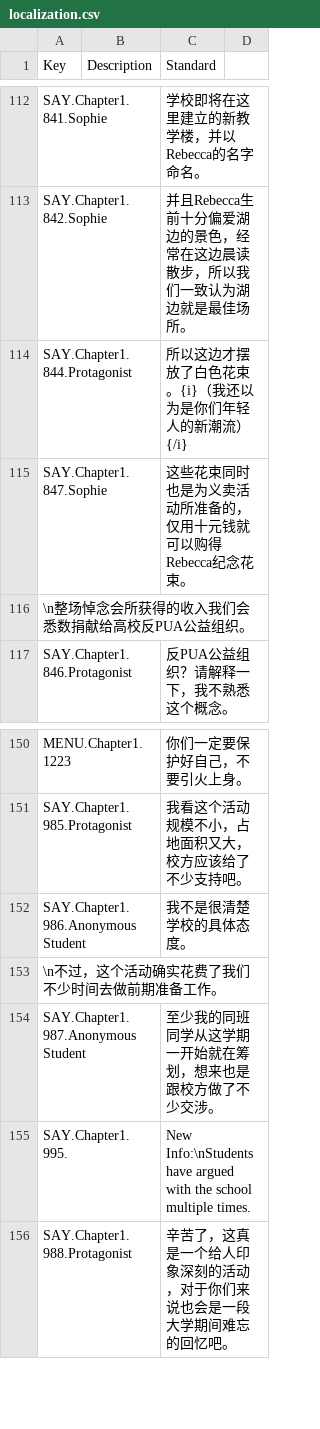
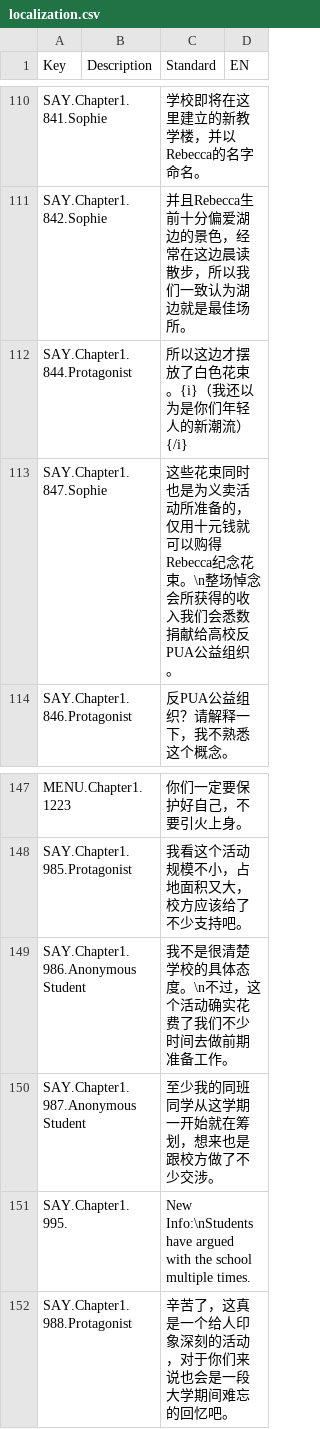
Before and after one commit to YangyingRen/LimitedImpressionAboutRebecca, a CSV file: LimitedImpressionAboutRebecca/Assets/localization.csv, drawn as a sheet; only a part is shown, gaps mark what is left out; the diff covers the shown part only.

```diff
--- a/LimitedImpressionAboutRebecca/Assets/localization.csv
+++ b/LimitedImpressionAboutRebecca/Assets/localization.csv
@@ -1 +1 @@
-Key,Description,Standard
+Key,Description,Standard,EN
@@ -115,2 +113 @@ SAY.Chapter1.844.Protagonist,,所以这边才摆放了白色花束。{i}（我
-SAY.Chapter1.847.Sophie,,这些花束同时也是为义卖活动所准备的，仅用十元钱就可以购得Rebecca纪念花束。
-\n整场悼念会所获得的收入我们会悉数捐献给高校反PUA公益组织。
+SAY.Chapter1.847.Sophie,,这些花束同时也是为义卖活动所准备的，仅用十元钱就可以购得Rebecca纪念花束。\n整场悼念会所获得的收入我们会悉数捐献给高校反PUA公益组织。,
@@ -152,2 +149 @@ SAY.Chapter1.985.Protagonist,,我看这个活动规模不小，占地面积又
-SAY.Chapter1.986.Anonymous Student,,我不是很清楚学校的具体态度。
-\n不过，这个活动确实花费了我们不少时间去做前期准备工作。
+SAY.Chapter1.986.Anonymous Student,,我不是很清楚学校的具体态度。\n不过，这个活动确实花费了我们不少时间去做前期准备工作。,
```
Also changed, not shown: 2 removed rows and 15 edited cells elsewhere in this file, 5 other files.
